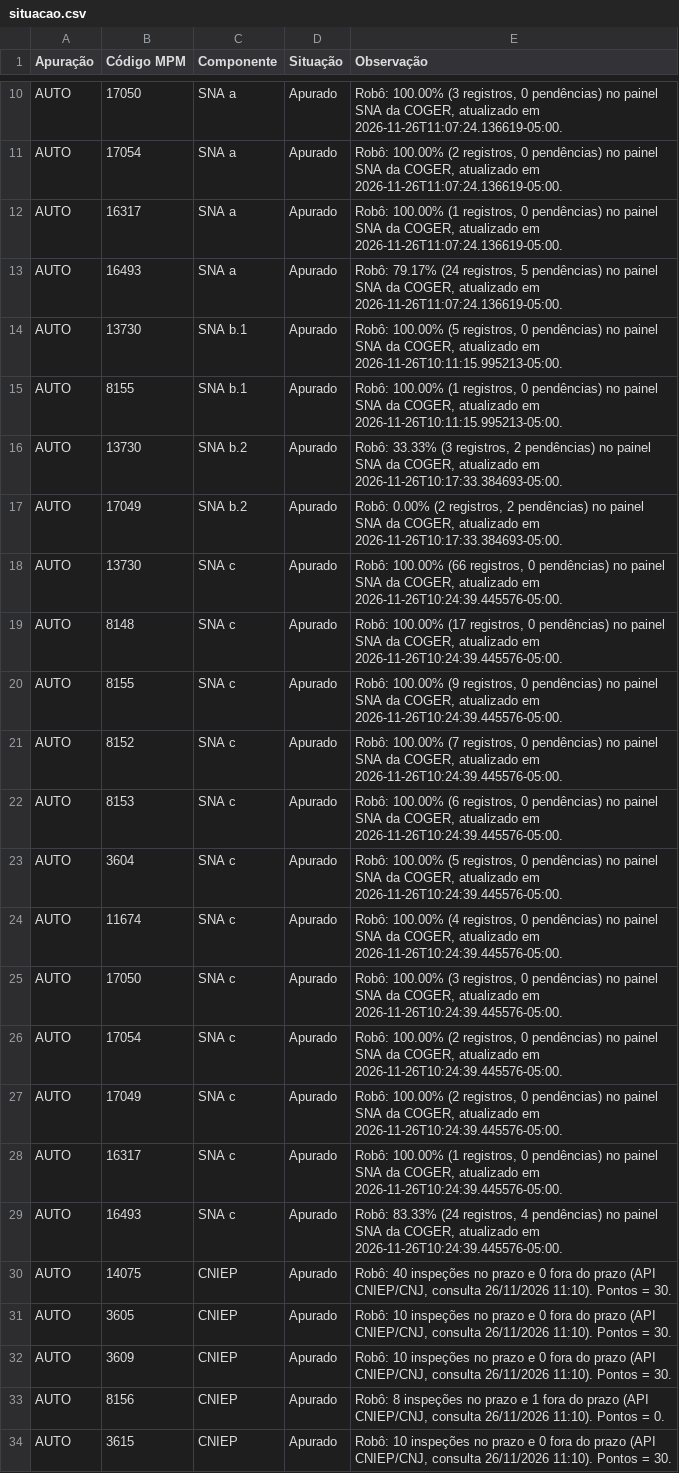
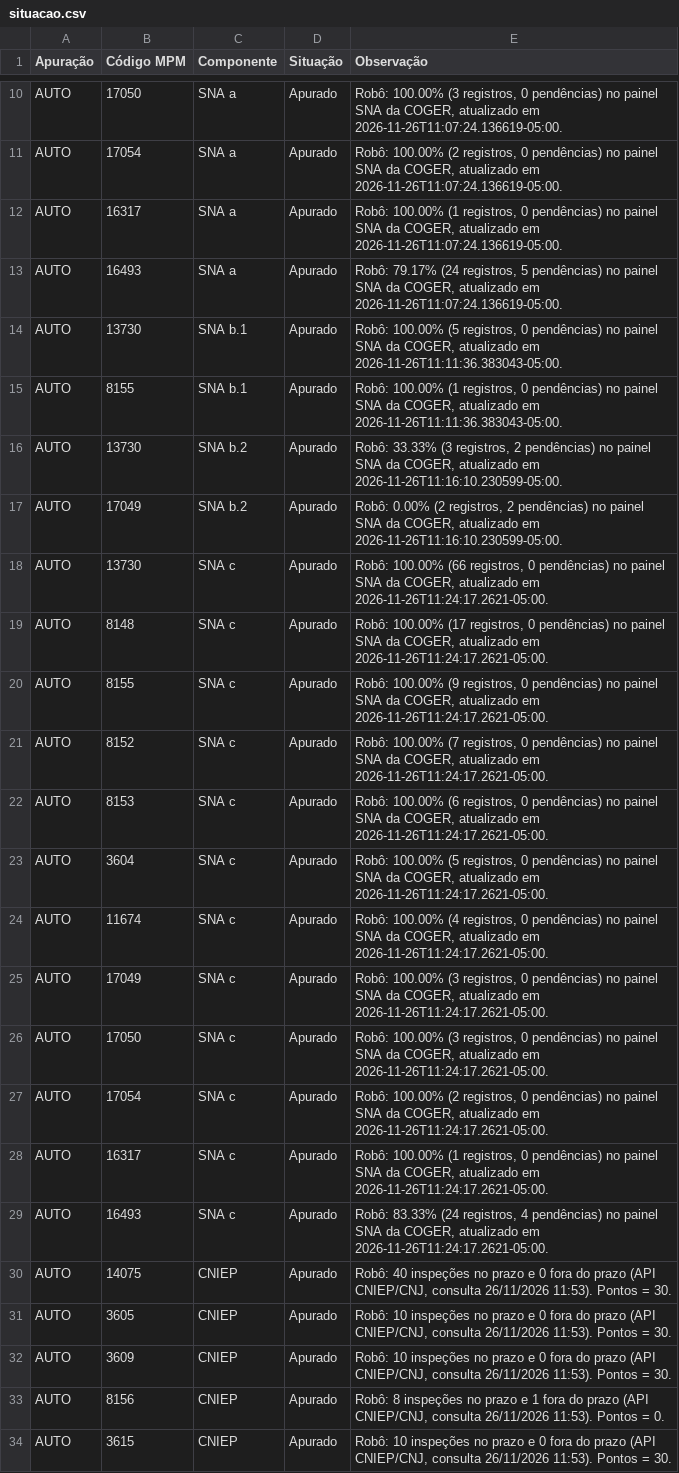
Before and after one commit to seringueiroacreano/cienciadedados, a CSV file: historico/2026-11-26/situacao.csv, drawn as a sheet; only a part is shown, gaps mark what is left out; the diff names each change by its address in the sheet, - before the commit and + after, or states it on an @@ line.

```diff
--- a/historico/2026-11-26/situacao.csv
+++ b/historico/2026-11-26/situacao.csv
-E14 (Observação): …atualizado em 2026-11-26T10:11:15.995213-05:00.
+E14 (Observação): …atualizado em 2026-11-26T11:11:36.383043-05:00.
-E15 (Observação): …atualizado em 2026-11-26T10:11:15.995213-05:00.
+E15 (Observação): …atualizado em 2026-11-26T11:11:36.383043-05:00.
-E16 (Observação): …atualizado em 2026-11-26T10:17:33.384693-05:00.
+E16 (Observação): …atualizado em 2026-11-26T11:16:10.230599-05:00.
-E17 (Observação): …atualizado em 2026-11-26T10:17:33.384693-05:00.
+E17 (Observação): …atualizado em 2026-11-26T11:16:10.230599-05:00.
-E18 (Observação): …atualizado em 2026-11-26T10:24:39.445576-05:00.
+E18 (Observação): …atualizado em 2026-11-26T11:24:17.2621-05:00.
-E19 (Observação): …atualizado em 2026-11-26T10:24:39.445576-05:00.
+E19 (Observação): …atualizado em 2026-11-26T11:24:17.2621-05:00.
-E20 (Observação): …atualizado em 2026-11-26T10:24:39.445576-05:00.
+E20 (Observação): …atualizado em 2026-11-26T11:24:17.2621-05:00.
-E21 (Observação): …atualizado em 2026-11-26T10:24:39.445576-05:00.
+E21 (Observação): …atualizado em 2026-11-26T11:24:17.2621-05:00.
-E22 (Observação): …atualizado em 2026-11-26T10:24:39.445576-05:00.
+E22 (Observação): …atualizado em 2026-11-26T11:24:17.2621-05:00.
-E23 (Observação): …atualizado em 2026-11-26T10:24:39.445576-05:00.
+E23 (Observação): …atualizado em 2026-11-26T11:24:17.2621-05:00.
-E24 (Observação): …atualizado em 2026-11-26T10:24:39.445576-05:00.
+E24 (Observação): …atualizado em 2026-11-26T11:24:17.2621-05:00.
-B25 (Código MPM): 17050
+B25 (Código MPM): 17049
-E25 (Observação): …atualizado em 2026-11-26T10:24:39.445576-05:00.
+E25 (Observação): …atualizado em 2026-11-26T11:24:17.2621-05:00.
-B26 (Código MPM): 17054
+B26 (Código MPM): 17050
-E26 (Observação): Robô: 100.00% (2 registros, 0 pendências) no painel SNA da COGER, atualizado em 2026-11-26T10:24:39.445576-05:00.
+E26 (Observação): Robô: 100.00% (3 registros, 0 pendências) no painel SNA da COGER, atualizado em 2026-11-26T11:24:17.2621-05:00.
-B27 (Código MPM): 17049
+B27 (Código MPM): 17054
-E27 (Observação): …atualizado em 2026-11-26T10:24:39.445576-05:00.
+E27 (Observação): …atualizado em 2026-11-26T11:24:17.2621-05:00.
-E28 (Observação): …atualizado em 2026-11-26T10:24:39.445576-05:00.
+E28 (Observação): …atualizado em 2026-11-26T11:24:17.2621-05:00.
-E29 (Observação): …atualizado em 2026-11-26T10:24:39.445576-05:00.
+E29 (Observação): …atualizado em 2026-11-26T11:24:17.2621-05:00.
-E30 (Observação): …consulta 26/11/2026 11:10). Pontos =…
+E30 (Observação): …consulta 26/11/2026 11:53). Pontos =…
-E31:E32 (Observação): …consulta 26/11/2026 11:10). Pontos =…
+E31:E32 (Observação): …consulta 26/11/2026 11:53). Pontos =…
-E33 (Observação): …consulta 26/11/2026 11:10). Pontos =…
+E33 (Observação): …consulta 26/11/2026 11:53). Pontos =…
-E34 (Observação): …consulta 26/11/2026 11:10). Pontos =…
+E34 (Observação): …consulta 26/11/2026 11:53). Pontos =…
```
Also changed, not shown: historico/2026-11-26/memoria_sna.csv, historico/2026-11-26/sintese.csv, 7 other files.
